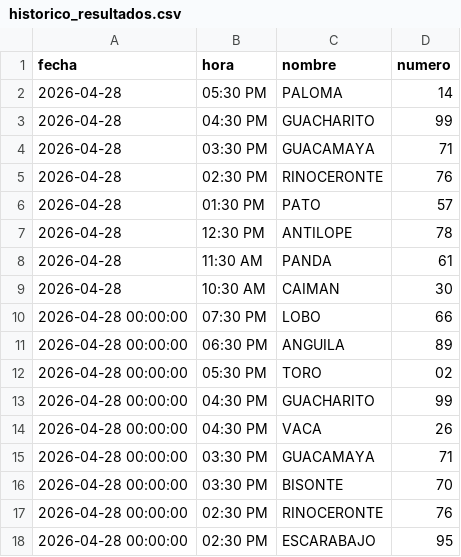
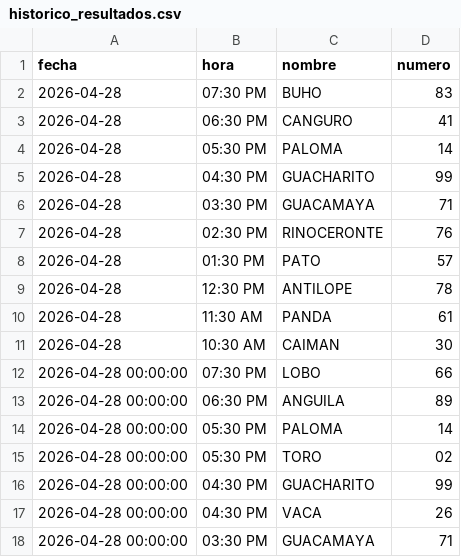
Before and after one commit to RAYC3004/guacharito-pro-tracker, a CSV file: historico_resultados.csv, drawn as a sheet; only a part is shown; the shorter side is filled out with more unchanged rows.

```diff
--- a/historico_resultados.csv
+++ b/historico_resultados.csv
@@ -1,2 +1,4 @@
 fecha,hora,nombre,numero
+2026-04-28,07:30 PM,BUHO,83
+2026-04-28,06:30 PM,CANGURO,41
 2026-04-28,05:30 PM,PALOMA,14
@@ -11,2 +13,3 @@ fecha,hora,nombre,numero
 2026-04-28 00:00:00,06:30 PM,ANGUILA,89
+2026-04-28 00:00:00,05:30 PM,PALOMA,14
 2026-04-28 00:00:00,05:30 PM,TORO,02
```
Also changed, not shown: 2 other files.
